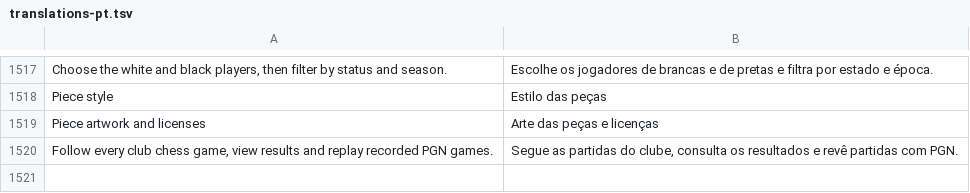
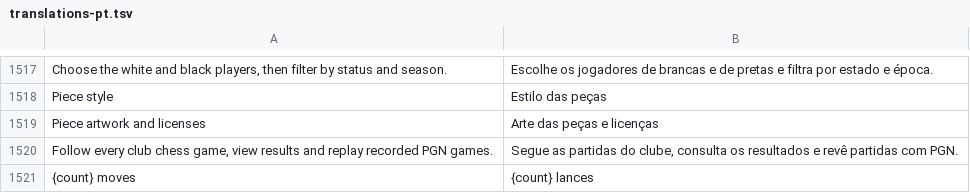
Before and after one commit to sennseics2-ux/liga, a TSV file: website/translations-pt.tsv, drawn as a sheet; only a part is shown, gaps mark what is left out; the diff names each change by its address in the sheet, - before the commit and + after, or states it on an @@ line.

Commit message:
Improve replay move count and board control placement for v42

```diff
--- a/website/translations-pt.tsv
+++ b/website/translations-pt.tsv
+row 1521: {count} moves | {count} lances
```
Also changed, not shown: 14 other files.
